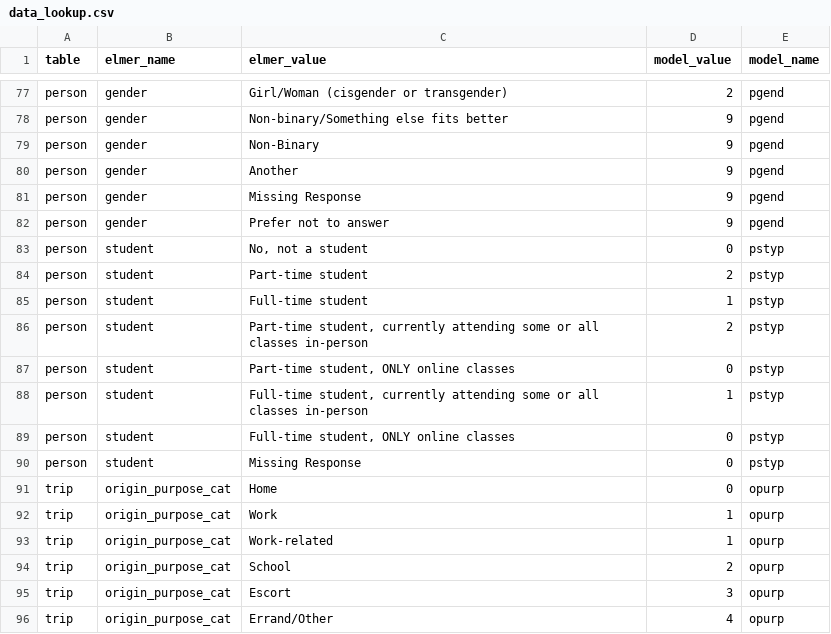
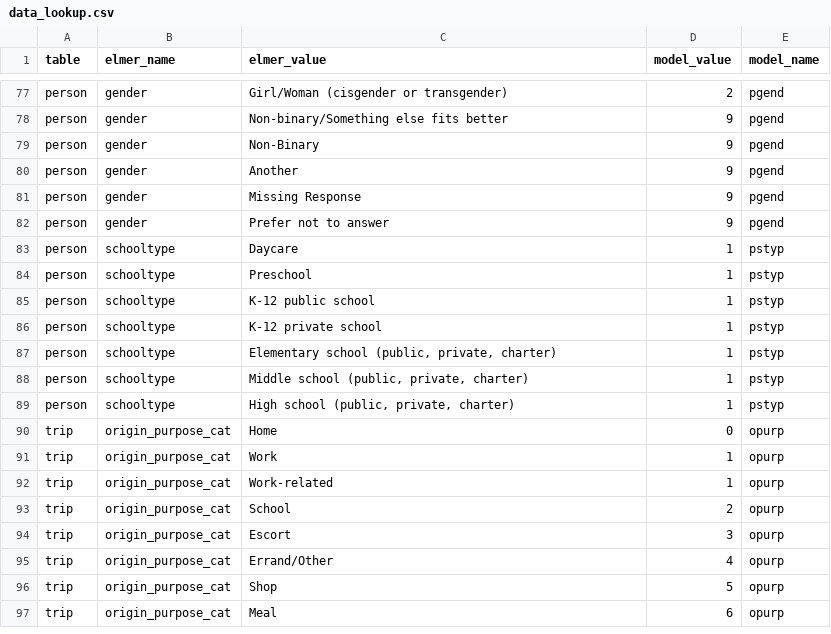
Before and after one commit to psrc/survey-conversion, a CSV file: daysim/inputs/2023/data_lookup.csv, drawn as a sheet; only a part is shown, gaps mark what is left out; the shorter side is filled out with more unchanged rows.

```diff
--- a/daysim/inputs/2023/data_lookup.csv
+++ b/daysim/inputs/2023/data_lookup.csv
@@ -82,10 +82,9 @@ person,gender,Missing Response,9,pgend
 person,gender,Prefer not to answer,9,pgend
-person,student,"No, not a student",0,pstyp
-person,student,Part-time student,2,pstyp
-person,student,Full-time student,1,pstyp
-person,student,"Part-time student, currently attending some or all classes in-person",2,pstyp
-person,student,"Part-time student, ONLY online classes",0,pstyp
-person,student,"Full-time student, currently attending some or all classes in-person",1,pstyp
-person,student,"Full-time student, ONLY online classes",0,pstyp
-person,student,Missing Response,0,pstyp
+person,schooltype,Daycare,1,pstyp
+person,schooltype,Preschool,1,pstyp
+person,schooltype,K-12 public school,1,pstyp
+person,schooltype,K-12 private school,1,pstyp
+person,schooltype,"Elementary school (public, private, charter)",1,pstyp
+person,schooltype,"Middle school (public, private, charter)",1,pstyp
+person,schooltype,"High school (public, private, charter)",1,pstyp
 trip,origin_purpose_cat,Home,0,opurp
```
Also changed, not shown: daysim/inputs/2023/person_expr.csv, 1 other file.
